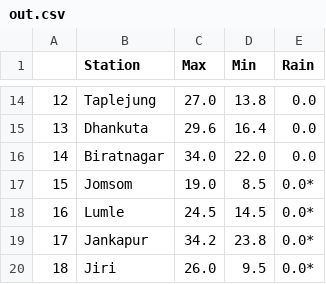
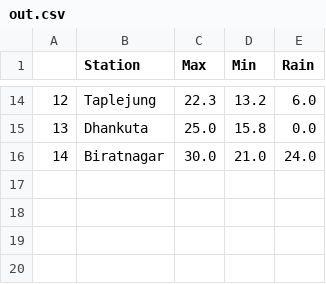
Before and after one commit to akashadhikari/dailyweather, a CSV file: out.csv, drawn as a sheet; only a part is shown, gaps mark what is left out; the diff covers the shown part only.

```diff
--- a/out.csv
+++ b/out.csv
@@ -14,7 +14,3 @@
-12,Taplejung,27.0,13.8,0.0
-13,Dhankuta,29.6,16.4,0.0
-14,Biratnagar,34.0,22.0,0.0
-15,Jomsom,19.0,8.5,0.0*
-16,Lumle,24.5,14.5,0.0*
-17,Jankapur,34.2,23.8,0.0*
-18,Jiri,26.0,9.5,0.0*
+12,Taplejung,22.3,13.2,6.0
+13,Dhankuta,25.0,15.8,0.0
+14,Biratnagar,30.0,21.0,24.0
```
Also changed, not shown: 32 edited cells elsewhere in this file, 2 other files.
